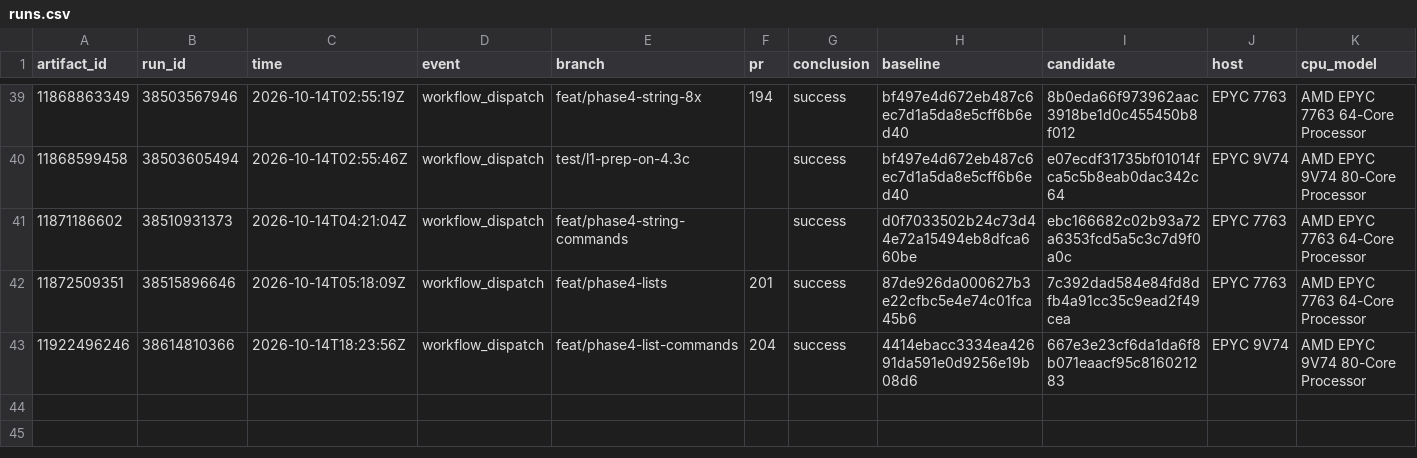
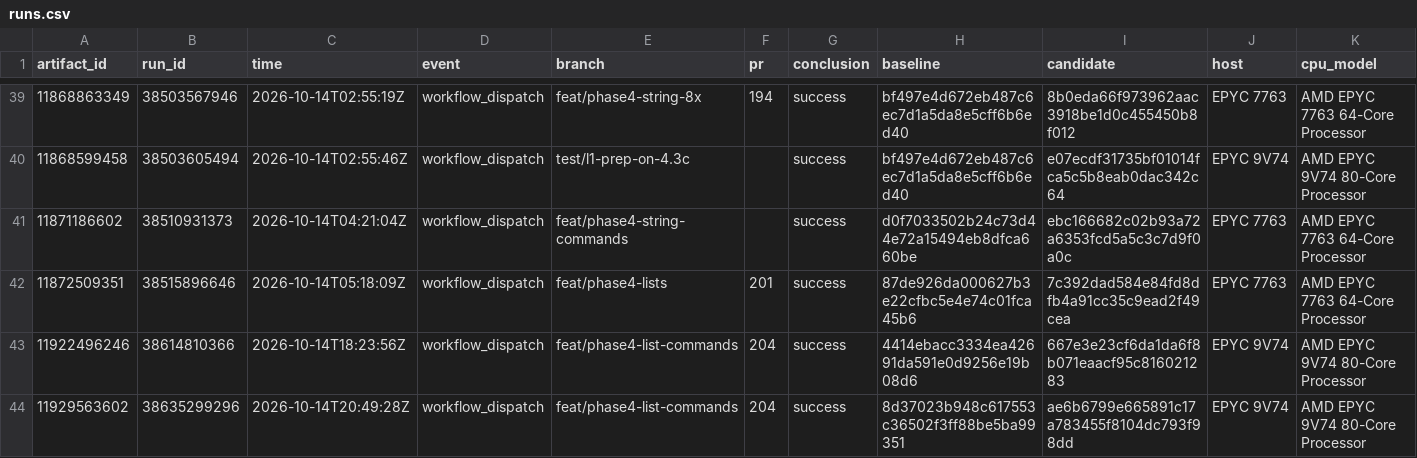
Before and after one commit to brandopakel/keel, a CSV file: matched-everysec/runs.csv, drawn as a sheet; only a part is shown, gaps mark what is left out; rows hold the shown columns only; the diff names each change by its address in the sheet, - before the commit and + after, or states it on an @@ line.

```diff
--- a/matched-everysec/runs.csv
+++ b/matched-everysec/runs.csv
+row 44: 11929563602 | 38635299296 | 2026-10-14T20:49:28Z | workflow_dispatch | feat/phase4-list-commands | 204 | success | 8d37023b948c617553c36502f3ff88be5ba99351 | ae6b6799e665891c17a783455f8104dc793f98dd | EPYC 9V74 | AMD EPYC 9V74 80-Core Processor
```
Also changed, not shown: command-path/runs.csv, matched/runs.csv, 3 other files.
